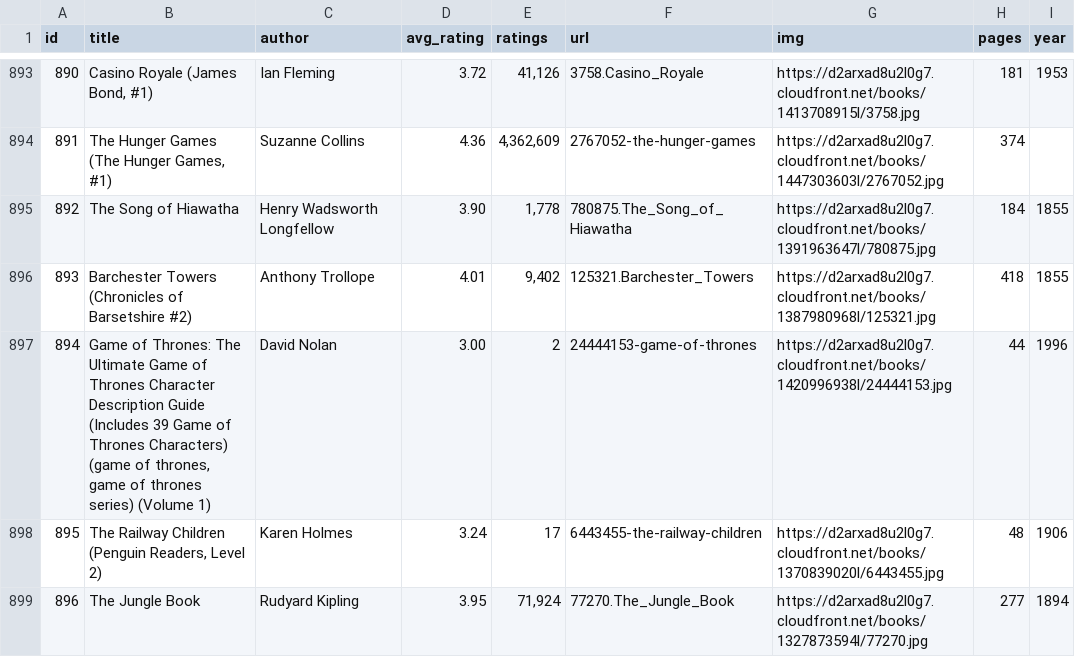
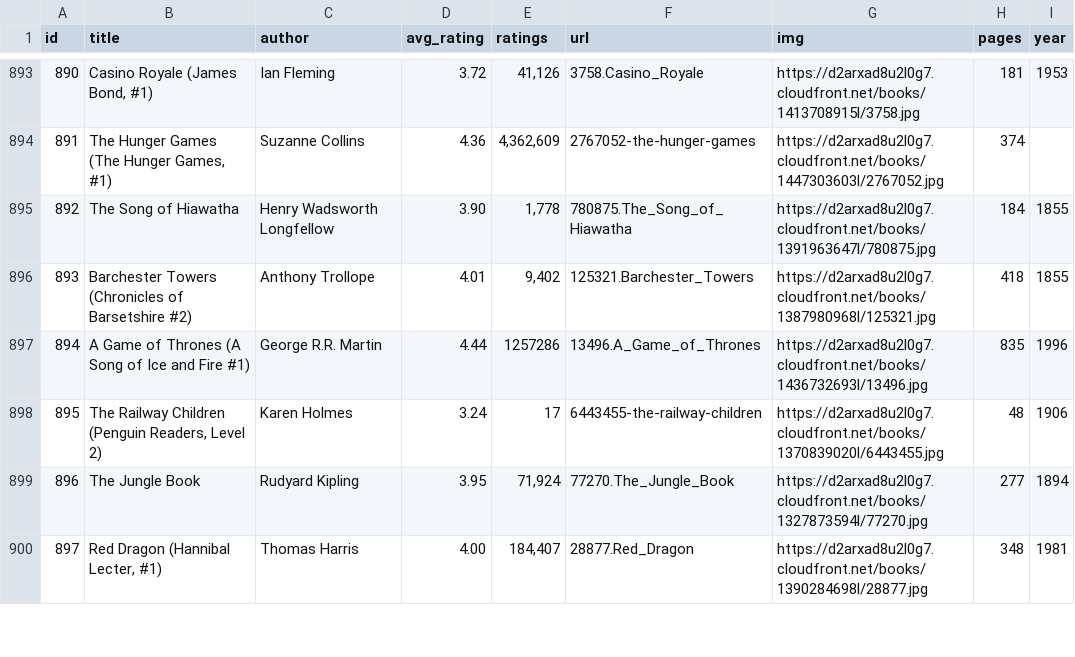
Before and after one commit to elneto/books2, a CSV file: public/both.csv, drawn as a sheet; only a part is shown, gaps mark what is left out; the shorter side is filled out with more unchanged rows; the diff covers the shown part only.

```diff
--- a/public/both.csv
+++ b/public/both.csv
@@ -896,3 +896,3 @@ id,title,author,avg_rating,ratings,url,img,pages,year
 893,Barchester Towers (Chronicles of Barsetshire #2),Anthony Trollope,4.01,"9,402",125321.Barchester_Towers,https://d2arxad8u2l0g7.cloudfront.net/books/1387980968l/125321.jpg,418,1855
-894,"Game of Thrones: The Ultimate Game of Thrones Character Description Guide (Includes 39 Game of Thrones Characters) (game of thrones, game of thrones series) (Volume 1)",David Nolan,3.00,2,24444153-game-of-thrones,https://d2arxad8u2l0g7.cloudfront.net/books/1420996938l/24444153.jpg,44,1996
+894,A Game of Thrones (A Song of Ice and Fire #1),George R.R. Martin,4.44,1257286,13496.A_Game_of_Thrones,https://d2arxad8u2l0g7.cloudfront.net/books/1436732693l/13496.jpg,835,1996
 895,"The Railway Children (Penguin Readers, Level 2)",Karen Holmes,3.24,17,6443455-the-railway-children,https://d2arxad8u2l0g7.cloudfront.net/books/1370839020l/6443455.jpg,48,1906
```
Also changed, not shown: 95 edited cells elsewhere in this file, 1 other file.
